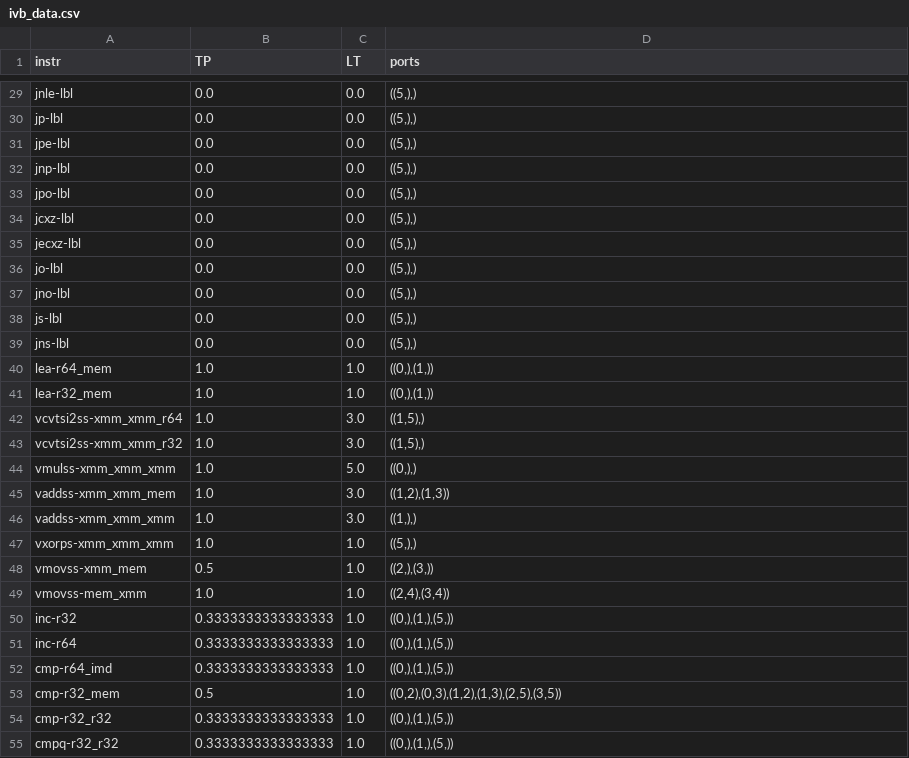
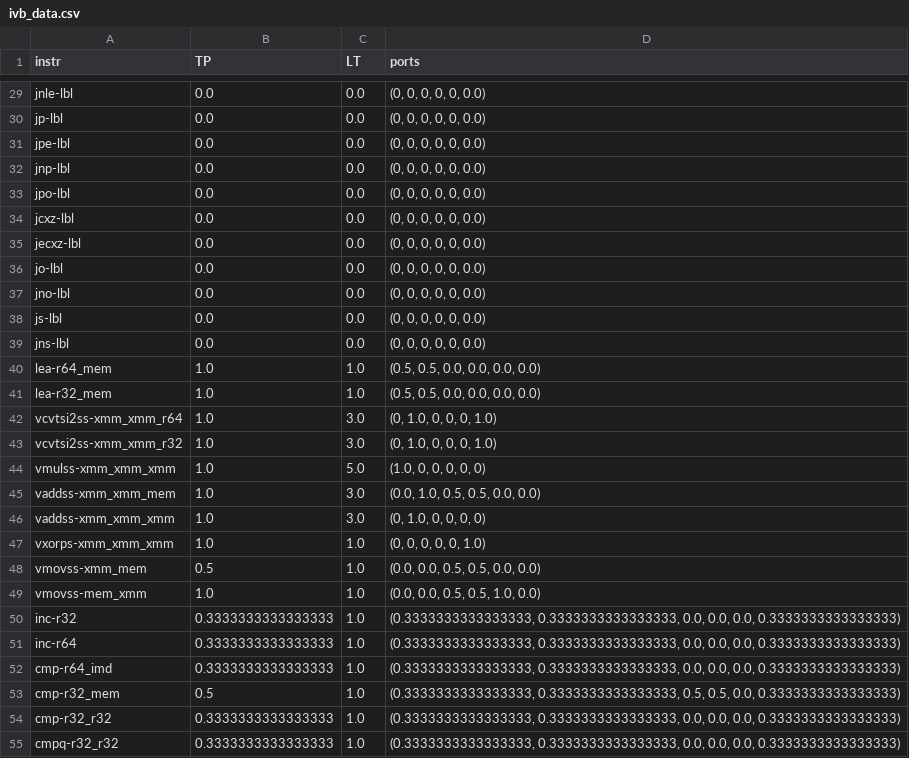
Before and after one commit to RRZE-HPC/OSACA, a CSV file: osaca/data/ivb_data.csv, drawn as a sheet; only a part is shown, gaps mark what is left out; the diff covers the shown part only; the diff names each change by its address in the sheet, - before the commit and + after, or states it on an @@ line.

Commit message:
new port column

```diff
--- a/osaca/data/ivb_data.csv
+++ b/osaca/data/ivb_data.csv
-D29:D39 (ports): ((5,),)
+D29:D39 (ports): (0, 0, 0, 0, 0, 0.0)
-D40:D41 (ports): ((0,),(1,))
+D40:D41 (ports): (0.5, 0.5, 0.0, 0.0, 0.0, 0.0)
-D42:D43 (ports): ((1,5),)
+D42:D43 (ports): (0, 1.0, 0, 0, 0, 1.0)
-D44 (ports): ((0,),)
+D44 (ports): (1.0, 0, 0, 0, 0, 0)
-D45 (ports): ((1,2),(1,3))
+D45 (ports): (0.0, 1.0, 0.5, 0.5, 0.0, 0.0)
-D46 (ports): ((1,),)
+D46 (ports): (0, 1.0, 0, 0, 0, 0)
-D47 (ports): ((5,),)
+D47 (ports): (0, 0, 0, 0, 0, 1.0)
-D48 (ports): ((2,),(3,))
+D48 (ports): (0.0, 0.0, 0.5, 0.5, 0.0, 0.0)
-D49 (ports): ((2,4),(3,4))
+D49 (ports): (0.0, 0.0, 0.5, 0.5, 1.0, 0.0)
-D50:D52 (ports): ((0,),(1,),(5,))
+D50:D52 (ports): (0.3333333333333333, 0.3333333333333333, 0.0, 0.0, 0.0, 0.3333333333333333)
-D53 (ports): ((0,2),(0,3),(1,2),(1,3),(2,5),(3,5))
+D53 (ports): (0.3333333333333333, 0.3333333333333333, 0.5, 0.5, 0.0, 0.3333333333333333)
-D54:D55 (ports): ((0,),(1,),(5,))
+D54:D55 (ports): (0.3333333333333333, 0.3333333333333333, 0.0, 0.0, 0.0, 0.3333333333333333)
```
Also changed, not shown: 1 added row, 1 removed row and 65 edited cells elsewhere in this file, osaca/data/ivb_data_old.csv, osaca/data/skl_data.csv, 2 other files.
